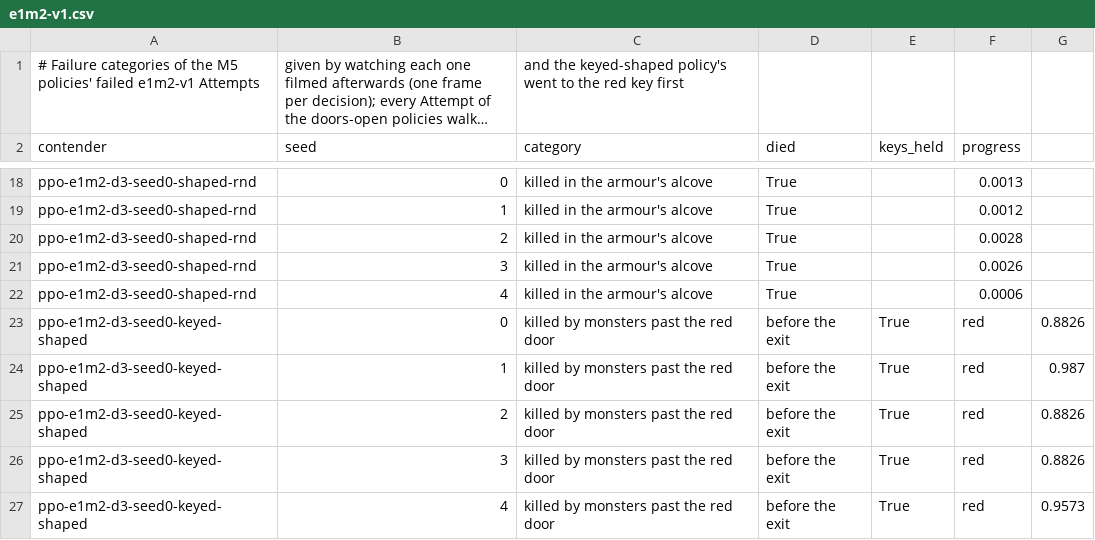
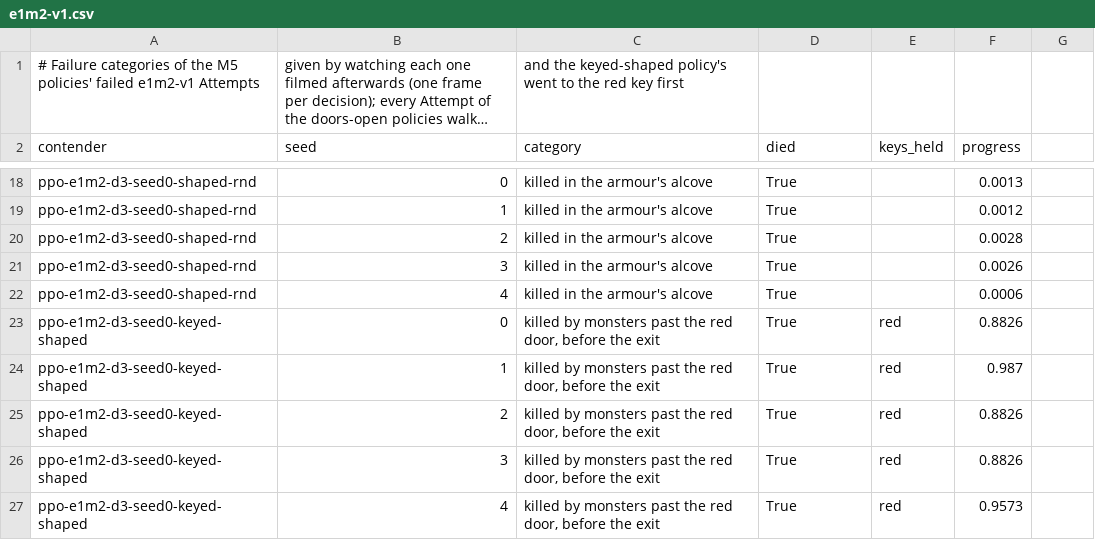
Before and after one commit to lucas-moont/doom-player, a CSV file: results/failures/e1m2-v1.csv, drawn as a sheet; only a part is shown, gaps mark what is left out; long unchanged cells end in ….

```diff
--- a/results/failures/e1m2-v1.csv
+++ b/results/failures/e1m2-v1.csv
@@ -22,6 +22,6 @@ ppo-e1m2-d3-seed0-shaped-rnd,3,killed in the armour's alcove,True,,0.0026
 ppo-e1m2-d3-seed0-shaped-rnd,4,killed in the armour's alcove,True,,0.0006
-ppo-e1m2-d3-seed0-keyed-shaped,0,killed by monsters past the red door, before the exit,True,red,0.8826
-ppo-e1m2-d3-seed0-keyed-shaped,1,killed by monsters past the red door, before the exit,True,red,0.987
-ppo-e1m2-d3-seed0-keyed-shaped,2,killed by monsters past the red door, before the exit,True,red,0.8826
-ppo-e1m2-d3-seed0-keyed-shaped,3,killed by monsters past the red door, before the exit,True,red,0.8826
-ppo-e1m2-d3-seed0-keyed-shaped,4,killed by monsters past the red door, before the exit,True,red,0.9573
+ppo-e1m2-d3-seed0-keyed-shaped,0,"killed by monsters past the red door, before the exit",True,red,0.8826
+ppo-e1m2-d3-seed0-keyed-shaped,1,"killed by monsters past the red door, before the exit",True,red,0.987
+ppo-e1m2-d3-seed0-keyed-shaped,2,"killed by monsters past the red door, before the exit",True,red,0.8826
+ppo-e1m2-d3-seed0-keyed-shaped,3,"killed by monsters past the red door, before the exit",True,red,0.8826
+ppo-e1m2-d3-seed0-keyed-shaped,4,"killed by monsters past the red door, before the exit",True,red,0.9573
```
